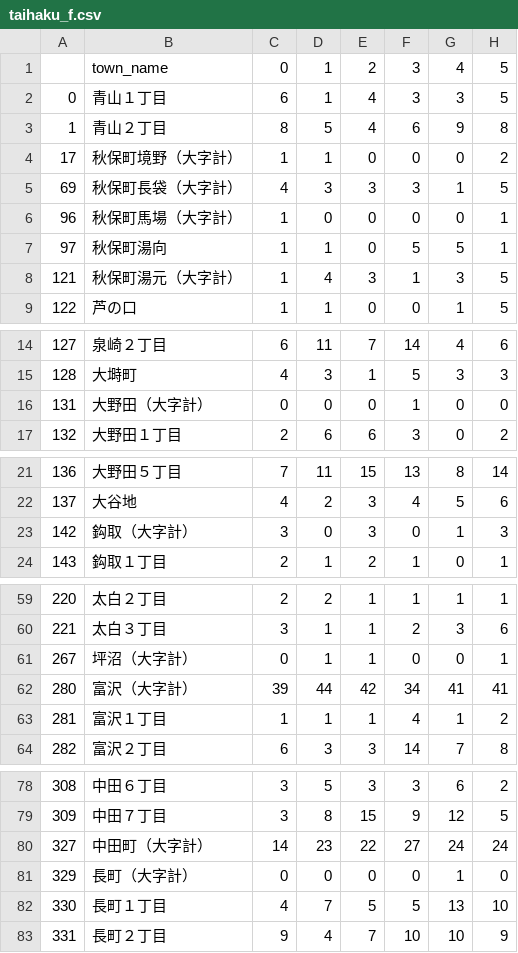
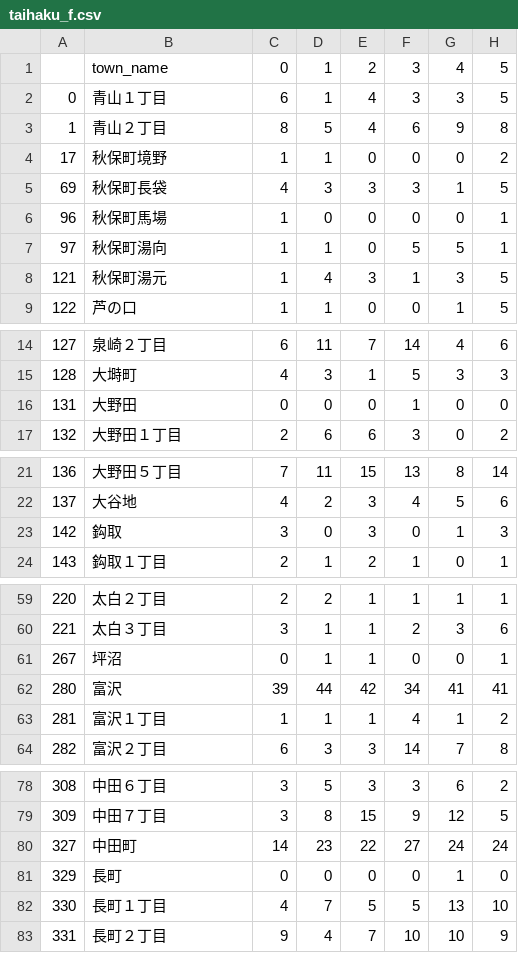
Before and after one commit to azureleaf/ageing-sendai, a CSV file: csv/taihaku_f.csv, drawn as a sheet; only a part is shown, gaps mark what is left out; the diff covers the shown part only; the diff names each change by its address in the sheet, - before the commit and + after, or states it on an @@ line.

```diff
--- a/csv/taihaku_f.csv
+++ b/csv/taihaku_f.csv
-B4: 秋保町境野（大字計）
+B4: 秋保町境野
-B5: 秋保町長袋（大字計）
+B5: 秋保町長袋
-B6: 秋保町馬場（大字計）
+B6: 秋保町馬場
-B8: 秋保町湯元（大字計）
+B8: 秋保町湯元
-B16: 大野田（大字計）
+B16: 大野田
-B23: 鈎取（大字計）
+B23: 鈎取
-B61: 坪沼（大字計）
+B61: 坪沼
-B62: 富沢（大字計）
+B62: 富沢
-B80: 中田町（大字計）
+B80: 中田町
-B81: 長町（大字計）
+B81: 長町
```
Also changed, not shown: 7 edited cells elsewhere in this file, csv/izumi_f.csv, csv/izumi_m.csv, 6 other files.
